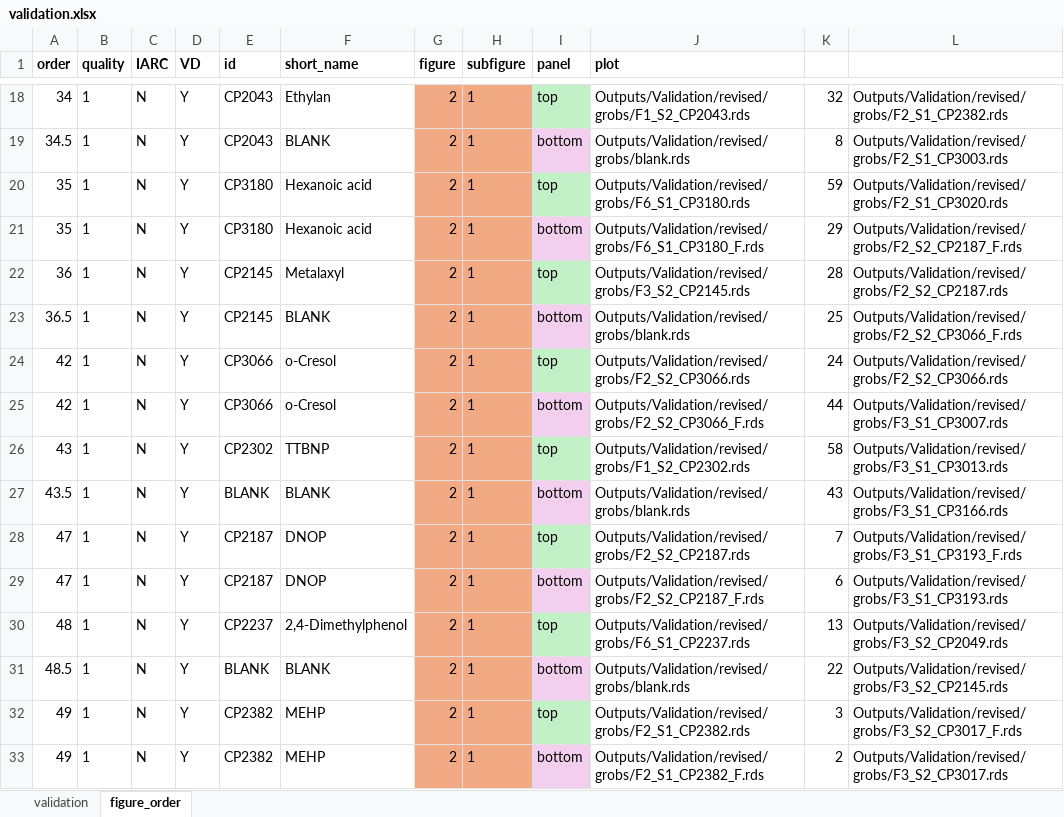
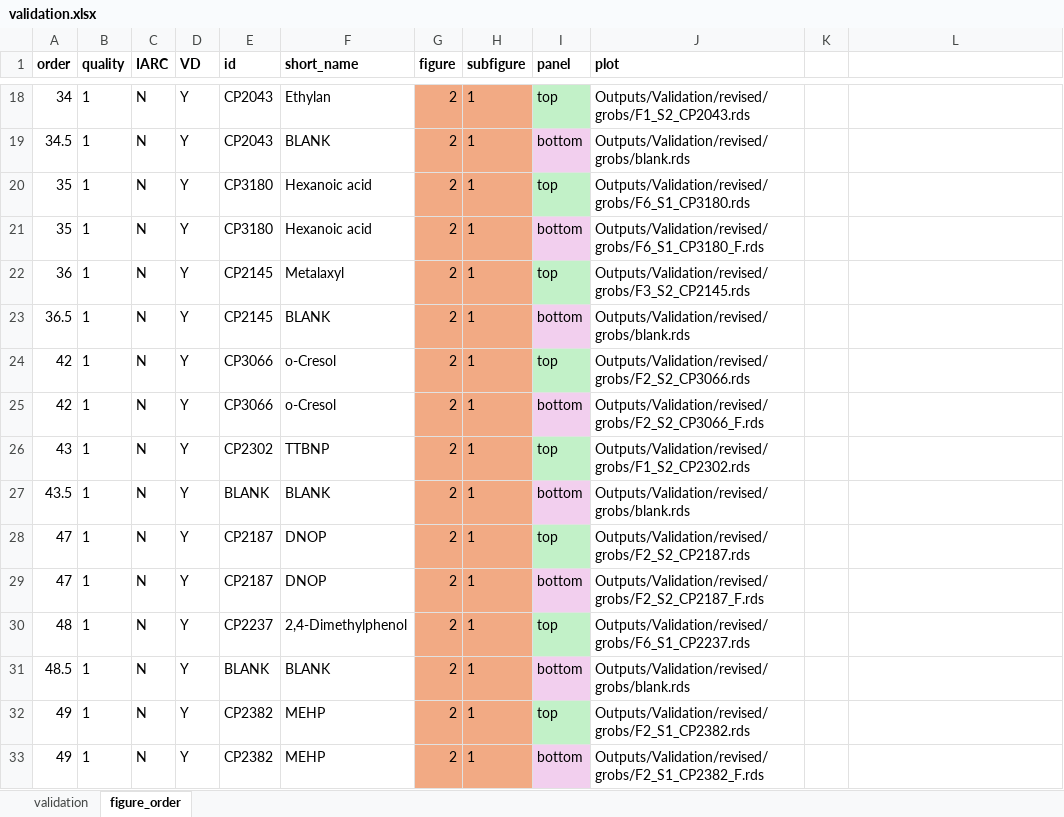
Before and after one commit to jdpreston30/thyroid-exposomics-2025, an Excel workbook: metadata_files/validation.xlsx, sheet figure_order, drawn as a sheet; only a part is shown, gaps mark what is left out; values as stored, in another font and other column widths than the file's, no borders; conditional formats not drawn; the diff covers the shown part only; the diff names each change by its address in the sheet, - before the commit and + after, or states it on an @@ line.

```diff
--- a/metadata_files/validation.xlsx (sheet figure_order)
+++ b/metadata_files/validation.xlsx (sheet figure_order)
-K18: 32
+K18: (empty)
-L18: Outputs/Validation/revised/grobs/F2_S1_CP2382.rds
+L18: (empty)
-K19: 8
+K19: (empty)
-L19: Outputs/Validation/revised/grobs/F2_S1_CP3003.rds
+L19: (empty)
-K20: 59
+K20: (empty)
-L20: Outputs/Validation/revised/grobs/F2_S1_CP3020.rds
+L20: (empty)
-K21: 29
+K21: (empty)
-L21: Outputs/Validation/revised/grobs/F2_S2_CP2187_F.rds
+L21: (empty)
-K22: 28
+K22: (empty)
-L22: Outputs/Validation/revised/grobs/F2_S2_CP2187.rds
+L22: (empty)
-K23: 25
+K23: (empty)
-L23: Outputs/Validation/revised/grobs/F2_S2_CP3066_F.rds
+L23: (empty)
-K24: 24
+K24: (empty)
-L24: Outputs/Validation/revised/grobs/F2_S2_CP3066.rds
+L24: (empty)
-K25: 44
+K25: (empty)
-L25: Outputs/Validation/revised/grobs/F3_S1_CP3007.rds
+L25: (empty)
-K26: 58
+K26: (empty)
-L26: Outputs/Validation/revised/grobs/F3_S1_CP3013.rds
+L26: (empty)
-K27: 43
+K27: (empty)
-L27: Outputs/Validation/revised/grobs/F3_S1_CP3166.rds
+L27: (empty)
-K28: 7
+K28: (empty)
-L28: Outputs/Validation/revised/grobs/F3_S1_CP3193_F.rds
+L28: (empty)
-K29: 6
+K29: (empty)
-L29: Outputs/Validation/revised/grobs/F3_S1_CP3193.rds
+L29: (empty)
-K30: 13
+K30: (empty)
-L30: Outputs/Validation/revised/grobs/F3_S2_CP2049.rds
+L30: (empty)
-K31: 22
+K31: (empty)
-L31: Outputs/Validation/revised/grobs/F3_S2_CP2145.rds
+L31: (empty)
-K32: 3
+K32: (empty)
-L32: Outputs/Validation/revised/grobs/F3_S2_CP3017_F.rds
+L32: (empty)
-K33: 2
+K33: (empty)
-L33: Outputs/Validation/revised/grobs/F3_S2_CP3017.rds
+L33: (empty)
```
Also changed, not shown: 31 removed rows and 77 edited cells elsewhere in this sheet, 50 other files.
